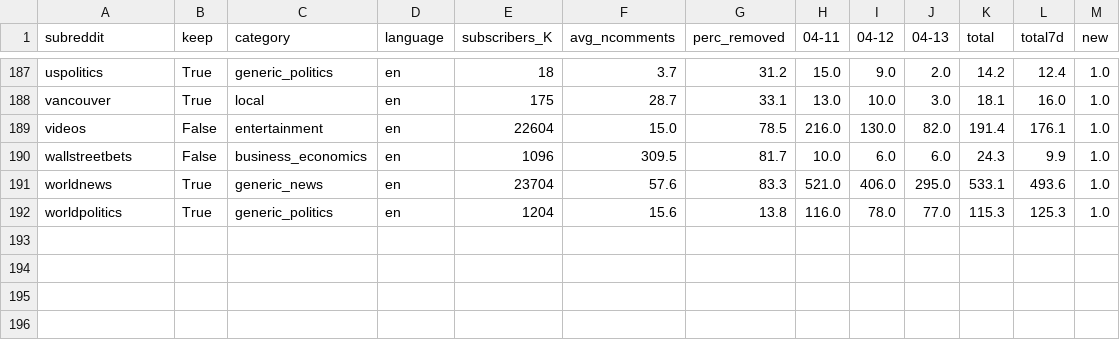
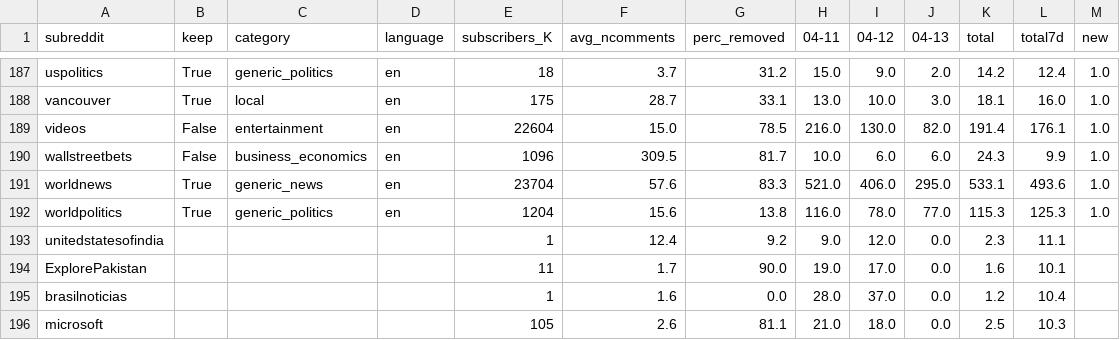
Before and after one commit to nomoteticus/reddit-disinformation, a CSV file: input/subr_classification.csv, drawn as a sheet; only a part is shown, gaps mark what is left out.

Commit message:
subr classification 05-01

```diff
--- a/input/subr_classification.csv
+++ b/input/subr_classification.csv
@@ -192 +192,5 @@ worldnews,True,generic_news,en,23704,57.6,83.3,521.0,406.0,295.0,533.1,493.6,1.0
 worldpolitics,True,generic_politics,en,1204,15.6,13.8,116.0,78.0,77.0,115.3,125.3,1.0
+unitedstatesofindia,,,,1,12.4,9.2,9.0,12.0,0.0,2.3,11.1
+ExplorePakistan,,,,11,1.7,90.0,19.0,17.0,0.0,1.6,10.1
+brasilnoticias,,,,1,1.6,0.0,28.0,37.0,0.0,1.2,10.4
+microsoft,,,,105,2.6,81.1,21.0,18.0,0.0,2.5,10.3
```
